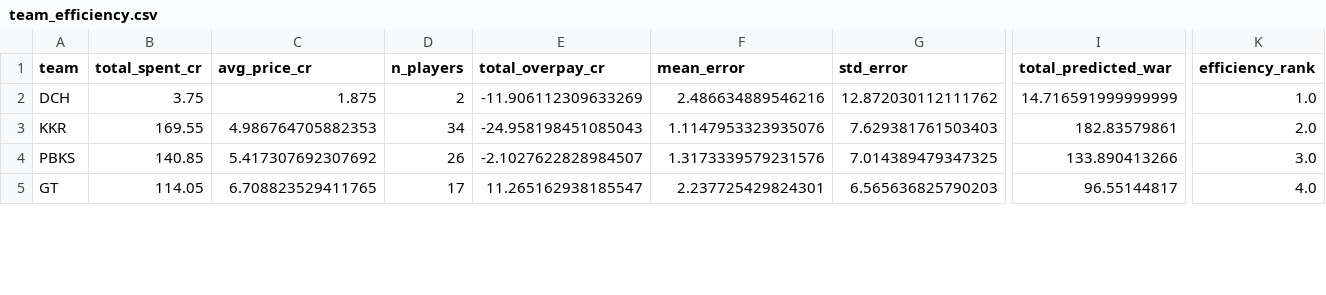
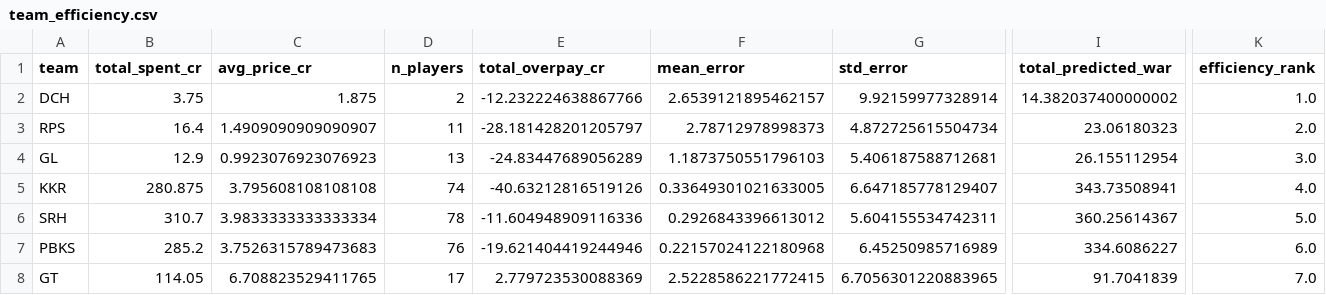
Before and after one commit to outside-edge/ipl_auction, a CSV file: tabs/team_efficiency.csv, drawn as a sheet; only a part is shown, gaps mark what is left out; addresses are those after the commit; rows hold the shown columns only; the diff covers the shown part only; the diff names each change by its address in the sheet, - before the commit and + after, or states it on an @@ line.

```diff
--- a/tabs/team_efficiency.csv
+++ b/tabs/team_efficiency.csv
-E2 (total_overpay_cr): -11.906112309633269
+E2 (total_overpay_cr): -12.232224638867766
-F2 (mean_error): 2.486634889546216
+F2 (mean_error): 2.6539121895462157
-G2 (std_error): 12.872030112111762
+G2 (std_error): 9.92159977328914
-I2 (total_predicted_war): 14.716591999999999
+I2 (total_predicted_war): 14.382037400000002
+row 3: RPS | 16.4 | 1.4909090909090907 | 11 | -28.181428201205797 | 2.78712978998373 | 4.872725615504734 | 23.06180323 | 2.0
+row 4: GL | 12.9 | 0.9923076923076923 | 13 | -24.83447689056289 | 1.1873750551796103 | 5.406187588712681 | 26.155112954 | 3.0
-B5 (total_spent_cr): 169.55
+B5 (total_spent_cr): 280.875
-C5 (avg_price_cr): 4.986764705882353
+C5 (avg_price_cr): 3.795608108108108
-D5 (n_players): 34
+D5 (n_players): 74
-E5 (total_overpay_cr): -24.958198451085043
+E5 (total_overpay_cr): -40.63212816519126
-F5 (mean_error): 1.1147953323935076
+F5 (mean_error): 0.33649301021633005
-G5 (std_error): 7.629381761503403
+G5 (std_error): 6.647185778129407
-I5 (total_predicted_war): 182.83579861
+I5 (total_predicted_war): 343.73508941
-K5 (efficiency_rank): 2.0
+K5 (efficiency_rank): 4.0
+row 6: SRH | 310.7 | 3.9833333333333334 | 78 | -11.604948909116336 | 0.2926843396613012 | 5.604155534742311 | 360.25614367 | 5.0
-B7 (total_spent_cr): 140.85
+B7 (total_spent_cr): 285.2
-C7 (avg_price_cr): 5.417307692307692
+C7 (avg_price_cr): 3.7526315789473683
-D7 (n_players): 26
+D7 (n_players): 76
-E7 (total_overpay_cr): -2.1027622828984507
+E7 (total_overpay_cr): -19.621404419244946
-F7 (mean_error): 1.3173339579231576
+F7 (mean_error): 0.22157024122180968
-G7 (std_error): 7.014389479347325
+G7 (std_error): 6.45250985716989
-I7 (total_predicted_war): 133.890413266
+I7 (total_predicted_war): 334.6086227
-K7 (efficiency_rank): 3.0
+K7 (efficiency_rank): 6.0
-E8 (total_overpay_cr): 11.265162938185547
+E8 (total_overpay_cr): 2.779723530088369
-F8 (mean_error): 2.237725429824301
+F8 (mean_error): 2.5228586221772415
-G8 (std_error): 6.565636825790203
+G8 (std_error): 6.7056301220883965
-I8 (total_predicted_war): 96.55144817
+I8 (total_predicted_war): 91.7041839
-K8 (efficiency_rank): 4.0
+K8 (efficiency_rank): 7.0
```
Also changed, not shown: 4 added rows, 4 removed rows and 34 edited cells elsewhere in this file, data/perf/t20i/player_year_war.csv, tabs/lucky_unlucky.csv, 16 other files.
